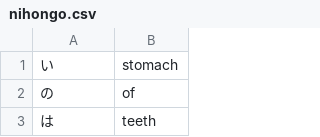
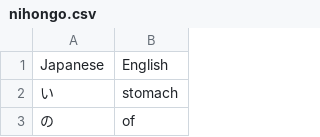
Before and after one commit to fuzzie6tn/python, a CSV file: 100DaysofPython/day31/data/nihongo.csv (was 100DaysofPython/day31/nihongo.csv), drawn as a sheet; only a part is shown; the shorter side is filled out with more unchanged rows.

```diff
--- a/100DaysofPython/day31/nihongo.csv
+++ b/100DaysofPython/day31/data/nihongo.csv
@@ -1 +1,2 @@
+Japanese,English
 い,stomach
```
Also changed, not shown: 1 other file.
